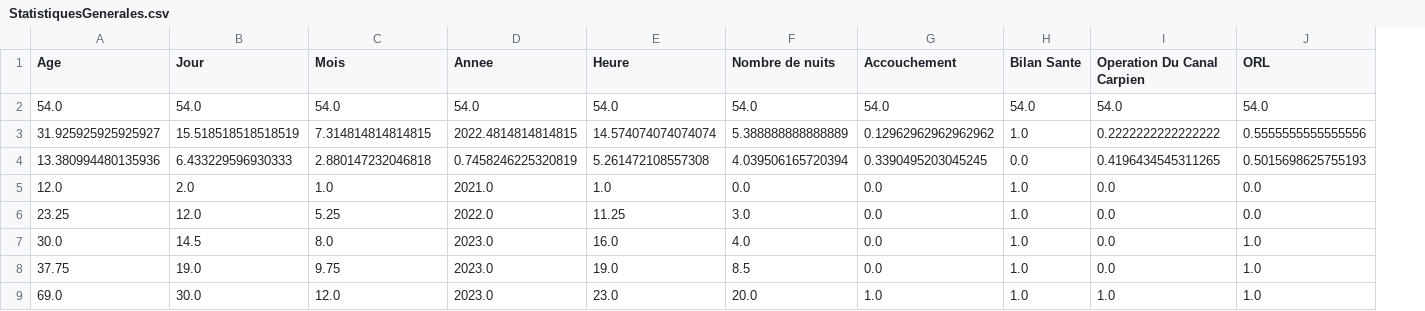
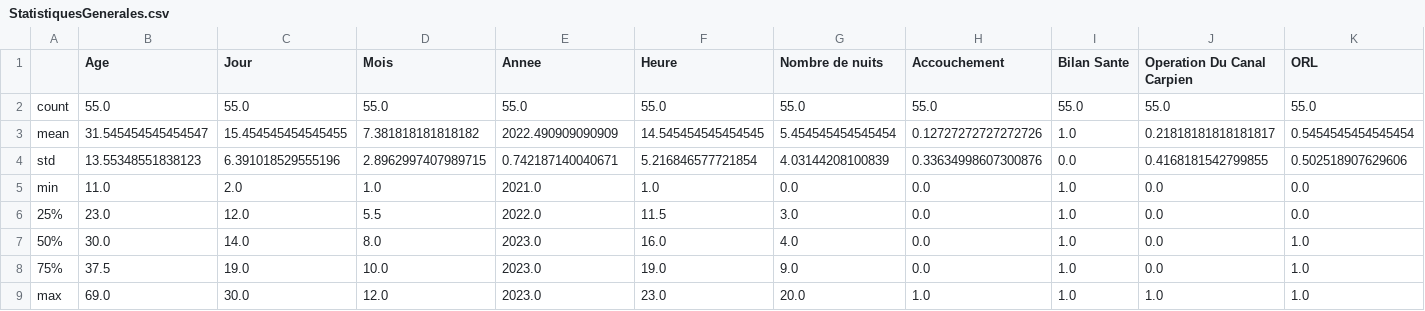
Before and after one commit to Ivan-Giovanni/HopitalManagementProject, a CSV file: StatistiquesGenerales.csv, drawn as a sheet; only a part is shown; removed rows and columns are numbered as before the commit, all else as after; rows hold the shown columns only; the diff names each change by its address in the sheet, - before the commit and + after, or states it on an @@ line.

```diff
--- a/StatistiquesGenerales.csv
+++ b/StatistiquesGenerales.csv
+column A, rows 5-9: min | 25% | 50% | 75% | max
-row 2: 54.0 | 54.0 | 54.0 | 54.0 | 54.0 | 54.0 | 54.0 | 54.0 | 54.0 | 54.0
-row 3: 31.925925925925927 | 15.518518518518519 | 7.314814814814815 | 2022.4814814814815 | 14.574074074074074 | 5.388888888888889 | 0.12962962962962962 | 1.0 | 0.2222222222222222 | 0.5555555555555556
-row 4: 13.380994480135936 | 6.433229596930333 | 2.880147232046818 | 0.7458246225320819 | 5.261472108557308 | 4.039506165720394 | 0.3390495203045245 | 0.0 | 0.4196434545311265 | 0.5015698625755193
+row 2: count | 55.0 | 55.0 | 55.0 | 55.0 | 55.0 | 55.0 | 55.0 | 55.0 | 55.0 | 55.0
+row 3: mean | 31.545454545454547 | 15.454545454545455 | 7.381818181818182 | 2022.490909090909 | 14.545454545454545 | 5.454545454545454 | 0.12727272727272726 | 1.0 | 0.21818181818181817 | 0.5454545454545454
+row 4: std | 13.55348551838123 | 6.391018529555196 | 2.8962997407989715 | 0.742187140040671 | 5.216846577721854 | 4.03144208100839 | 0.33634998607300876 | 0.0 | 0.4168181542799855 | 0.502518907629606
-B5 (Age): 12.0
+B5 (Age): 11.0
-B6 (Age): 23.25
+B6 (Age): 23.0
-D6 (Mois): 5.25
+D6 (Mois): 5.5
-F6 (Heure): 11.25
+F6 (Heure): 11.5
-C7 (Jour): 14.5
+C7 (Jour): 14.0
-B8 (Age): 37.75
+B8 (Age): 37.5
-D8 (Mois): 9.75
+D8 (Mois): 10.0
-G8 (Nombre de nuits): 8.5
+G8 (Nombre de nuits): 9.0
```
Also changed, not shown: FullDataFrame.csv, 1 other file.
